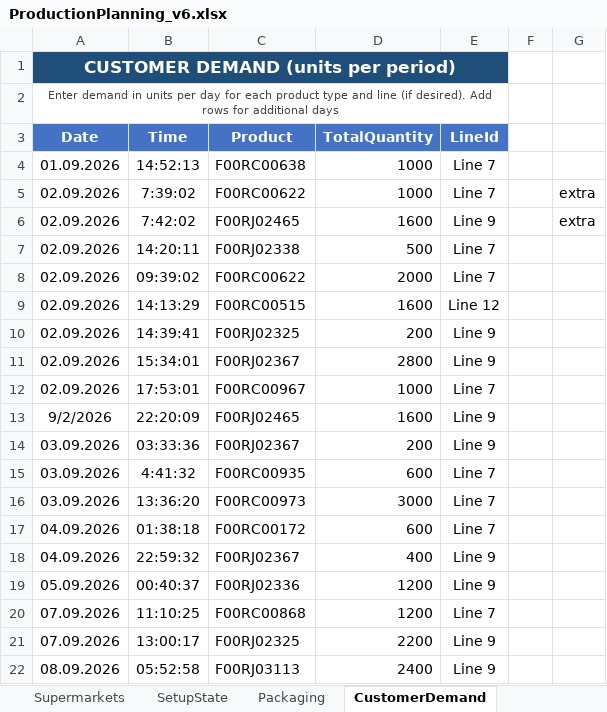
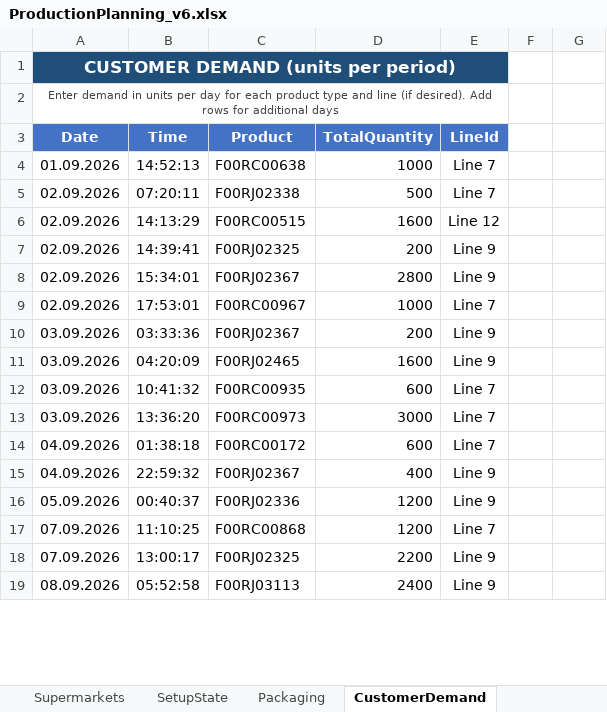
Before and after one commit to AlexPM-1/HTL_ProductionSimulation, an Excel workbook: backend/ProductionPlanning_v6.xlsx, sheet CustomerDemand, drawn as a sheet; only a part is shown; values as stored, in another font and other column widths than the file's, no borders; removed rows and columns are numbered as before the commit, all else as after; the diff covers the shown part only; the diff names each change by its address in the sheet, - before the commit and + after, or states it on an @@ line.

```diff
--- a/backend/ProductionPlanning_v6.xlsx (sheet CustomerDemand)
+++ b/backend/ProductionPlanning_v6.xlsx (sheet CustomerDemand)
-row 5: 02.09.2026 | 7:39:02 | F00RC00622 | 1000 | Line 7 |  | extra
-row 6: 02.09.2026 | 7:42:02 | F00RJ02465 | 1600 | Line 9 |  | extra
-B5 (Time): 14:20:11
+B5 (Time): 07:20:11
-row 8: 02.09.2026 | 09:39:02 | F00RC00622 | 2000 | Line 7
-row 13: 9/2/2026 | 22:20:09 | F00RJ02465 | 1600 | Line 9
+row 11: 03.09.2026 | 04:20:09 | F00RJ02465 | 1600 | Line 9
-B12 (Time): 4:41:32
+B12 (Time): 10:41:32
```
Also changed, not shown: 21 added rows elsewhere in this sheet, sheet CustomerDemandKanban, sheet Shifts, 5 other files.
